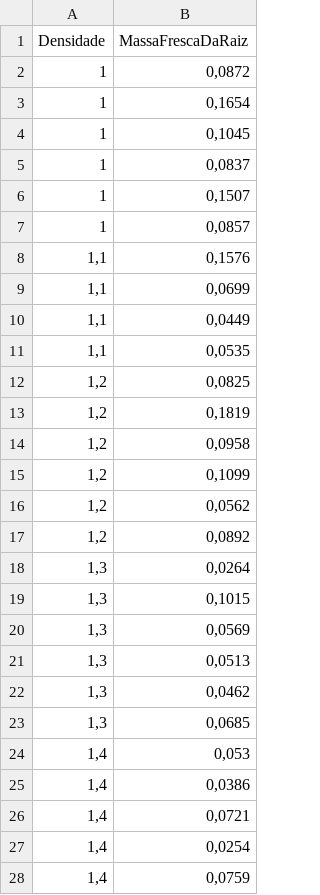
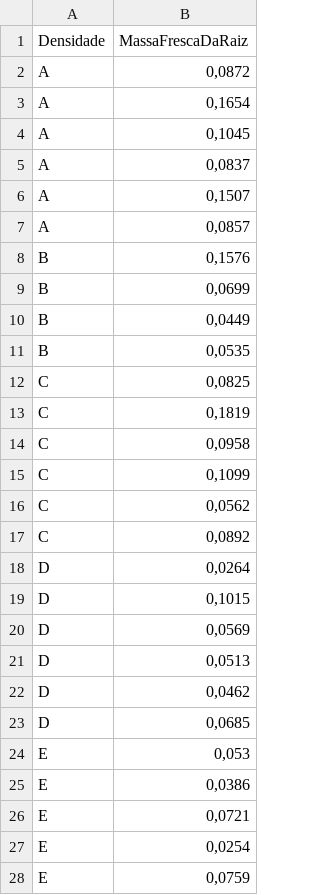
Before and after one commit to PabloChang/R, a CSV file: DIC/DadosExemploDIC.csv, drawn as a sheet; only a part is shown; the diff covers the shown part only.

```diff
--- a/DIC/DadosExemploDIC.csv
+++ b/DIC/DadosExemploDIC.csv
@@ -1,28 +1,28 @@
 Densidade;MassaFrescaDaRaiz
-1;0,0872
-1;0,1654
-1;0,1045
-1;0,0837
-1;0,1507
-1;0,0857
-1,1;0,1576
-1,1;0,0699
-1,1;0,0449
-1,1;0,0535
-1,2;0,0825
-1,2;0,1819
-1,2;0,0958
-1,2;0,1099
-1,2;0,0562
-1,2;0,0892
-1,3;0,0264
-1,3;0,1015
-1,3;0,0569
-1,3;0,0513
-1,3;0,0462
-1,3;0,0685
-1,4;0,053
-1,4;0,0386
-1,4;0,0721
-1,4;0,0254
-1,4;0,0759
+A;0,0872
+A;0,1654
+A;0,1045
+A;0,0837
+A;0,1507
+A;0,0857
+B;0,1576
+B;0,0699
+B;0,0449
+B;0,0535
+C;0,0825
+C;0,1819
+C;0,0958
+C;0,1099
+C;0,0562
+C;0,0892
+D;0,0264
+D;0,1015
+D;0,0569
+D;0,0513
+D;0,0462
+D;0,0685
+E;0,053
+E;0,0386
+E;0,0721
+E;0,0254
+E;0,0759
```
Also changed, not shown: 113 edited cells elsewhere in this file, 5 other files.
